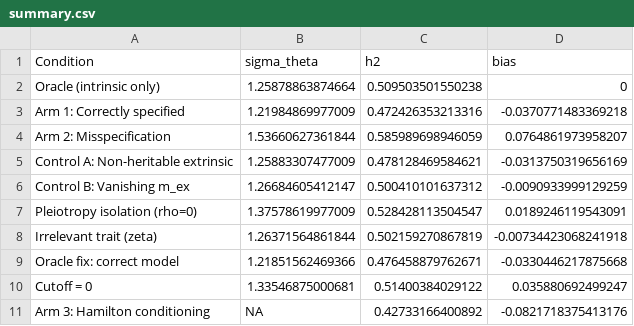
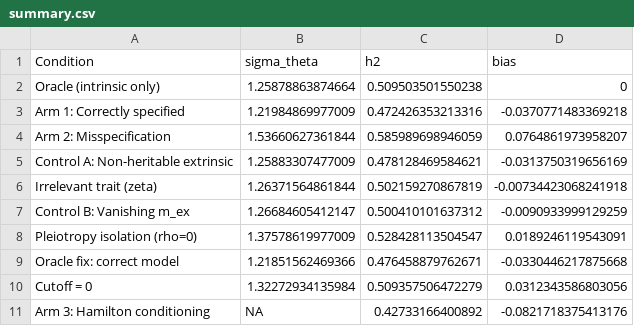
Before and after one commit to biostochastics/extrinsic-frailty-heritability, a CSV file: tables/summary.csv, drawn as a sheet.

```diff
--- a/tables/summary.csv
+++ b/tables/summary.csv
@@ -5,7 +5,7 @@
 "Control A: Non-heritable extrinsic",1.25883307477009,0.478128469584621,-0.0313750319656169
+"Irrelevant trait (zeta)",1.26371564861844,0.502159270867819,-0.00734423068241918
 "Control B: Vanishing m_ex",1.26684605412147,0.500410101637312,-0.0090933999129259
 "Pleiotropy isolation (rho=0)",1.37578619977009,0.528428113504547,0.0189246119543091
-"Irrelevant trait (zeta)",1.26371564861844,0.502159270867819,-0.00734423068241918
 "Oracle fix: correct model",1.21851562469366,0.476458879762671,-0.0330446217875668
-"Cutoff = 0",1.33546875000681,0.51400384029122,0.035880692499247
+"Cutoff = 0",1.32272934135984,0.509357506472279,0.0312343586803056
 "Arm 3: Hamilton conditioning",NA,0.42733166400892,-0.0821718375413176
```
Also changed, not shown: 33 other files.
